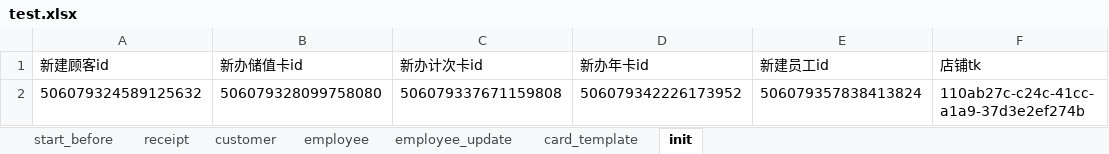
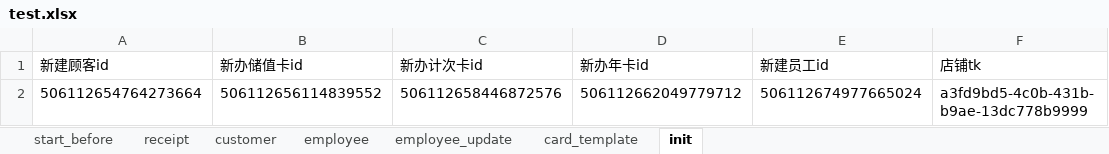
Before and after one commit to windy0122/APP_Auto, an Excel workbook: test_data/test.xlsx, sheet init, drawn as a sheet; values as stored, in another font and other column widths than the file's, no borders; removed rows and columns are numbered as before the commit, all else as after; the diff names each change by its address in the sheet, - before the commit and + after, or states it on an @@ line.

```diff
--- a/test_data/test.xlsx (sheet init)
+++ b/test_data/test.xlsx (sheet init)
-row 2: 506079324589125632 | 506079328099758080 | 506079337671159808 | 506079342226173952 | 506079357838413824 | 110ab27c-c24c-41cc-a1a9-37d3e2ef274b
+row 2: 506112654764273664 | 506112656114839552 | 506112658446872576 | 506112662049779712 | 506112674977665024 | a3fd9bd5-4c0b-431b-b9ae-13dc778b9999
```
Also changed, not shown: sheet receipt, sheet employee, sheet customer, sheet employee_update, sheet start_before, 6 other files.
